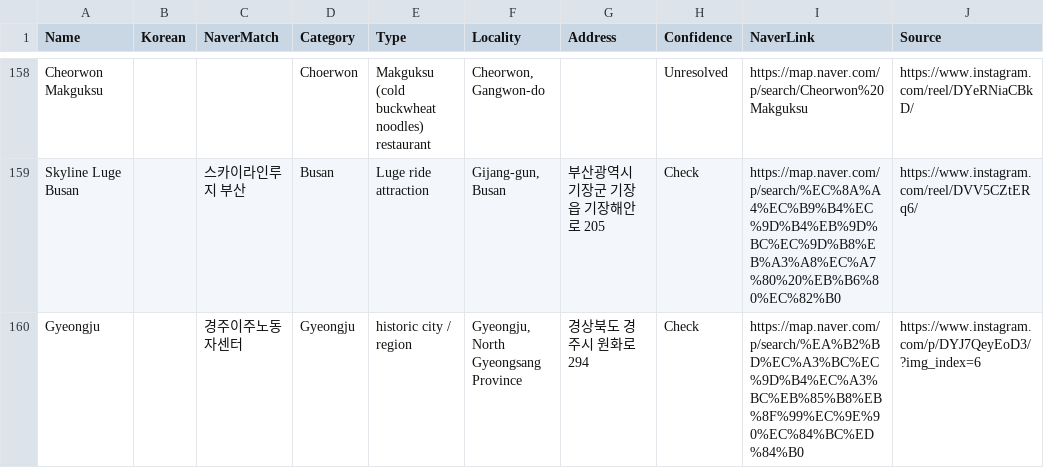
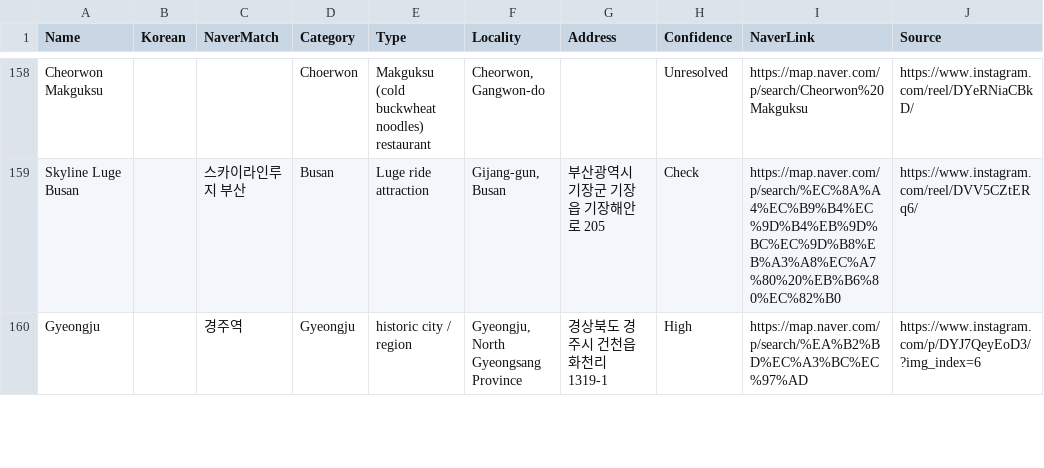
Before and after one commit to dust2dustin/korea-2026-map, a CSV file: korea-places.csv, drawn as a sheet; only a part is shown, gaps mark what is left out; the diff covers the shown part only.

```diff
--- a/korea-places.csv
+++ b/korea-places.csv
@@ -159,2 +159,2 @@ Cheorwon Makguksu,,,Choerwon,Makguksu (cold buckwheat noodles) restaurant,"Cheor
 Skyline Luge Busan,,스카이라인루지 부산,Busan,Luge ride attraction,"Gijang-gun, Busan",부산광역시 기장군 기장읍 기장해안로 205,Check,https://map.naver.com/p/search/%EC%8A%A4%EC%B9%B4%EC%9D%B4%EB%9D%BC%EC%9D%B8%EB%A3%A8%EC%A7%80%20%EB%B6%80%EC%82%B0,https://www.instagram.com/reel/DVV5CZtERq6/
-Gyeongju,,경주이주노동자센터,Gyeongju,historic city / region,"Gyeongju, North Gyeongsang Province",경상북도 경주시 원화로 294,Check,https://map.naver.com/p/search/%EA%B2%BD%EC%A3%BC%EC%9D%B4%EC%A3%BC%EB%85%B8%EB%8F%99%EC%9E%90%EC%84%BC%ED%84%B0,https://www.instagram.com/p/DYJ7QeyEoD3/?img_index=6
+Gyeongju,,경주역,Gyeongju,historic city / region,"Gyeongju, North Gyeongsang Province",경상북도 경주시 건천읍 화천리 1319-1,High,https://map.naver.com/p/search/%EA%B2%BD%EC%A3%BC%EC%97%AD,https://www.instagram.com/p/DYJ7QeyEoD3/?img_index=6
```
Also changed, not shown: 49 edited cells elsewhere in this file.
